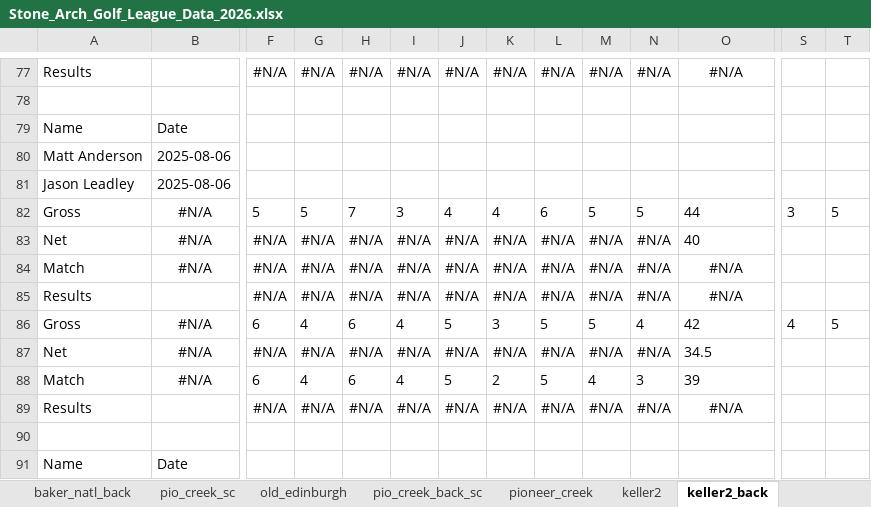
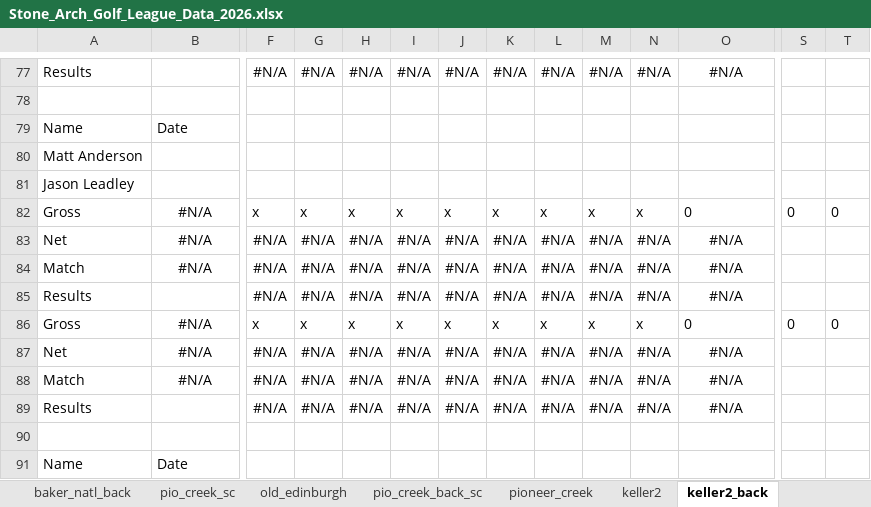
Before and after one commit to hankhopkins/sagl, an Excel workbook: data/Stone_Arch_Golf_League_Data_2026.xlsx, sheet keller2_back, drawn as a sheet; only a part is shown, gaps mark what is left out; values as stored, in another font and other column widths than the file's, no borders; removed rows and columns are numbered as before the commit, all else as after; rows hold the shown columns only; the diff covers the shown part only; the diff names each change by its address in the sheet, - before the commit and + after, or states it on an @@ line.

```diff
--- a/data/Stone_Arch_Golf_League_Data_2026.xlsx (sheet keller2_back)
+++ b/data/Stone_Arch_Golf_League_Data_2026.xlsx (sheet keller2_back)
-B80:B81: 2025-08-06
+B80:B81: (empty)
-F82: 5
+F82: x
-G82: 5
+G82: x
-H82: 7
+H82: x
-I82: 3
+I82: x
-J82: 4
+J82: x
-K82: 4
+K82: x
-L82: 6
+L82: x
-M82: 5
+M82: x
-N82: 5
+N82: x
-O82: 44
+O82: 0
-S82: 3
+S82: 0
-T82: 5
+T82: 0
-O83: 40
+O83: #N/A
-O83 alignment: left
+O83 alignment: center
-F86: 6
+F86: x
-G86: 4
+G86: x
-H86: 6
+H86: x
-I86: 4
+I86: x
-J86: 5
+J86: x
-K86: 3
+K86: x
-L86: 5
+L86: x
-M86: 5
+M86: x
-N86: 4
+N86: x
-O86: 42
+O86: 0
-S86: 4
+S86: 0
-T86: 5
+T86: 0
-O87: 34.5
+O87: #N/A
-O87 alignment: left
+O87 alignment: center
-row 88: Match | #N/A | 6 | 4 | 6 | 4 | 5 | 2 | 5 | 4 | 3 | 39
+row 88: Match | #N/A | #N/A | #N/A | #N/A | #N/A | #N/A | #N/A | #N/A | #N/A | #N/A | #N/A
```
Also changed, not shown: 15 added rows, 15 removed rows, 64 edited cells and cell formats elsewhere in this sheet, sheet league_scoring_record, sheet keller, sheet baker_natl, sheet keller2, sheet baker_natl_back_sc, sheet baker_natl_sc, 30 more sheets, 1 other file.
